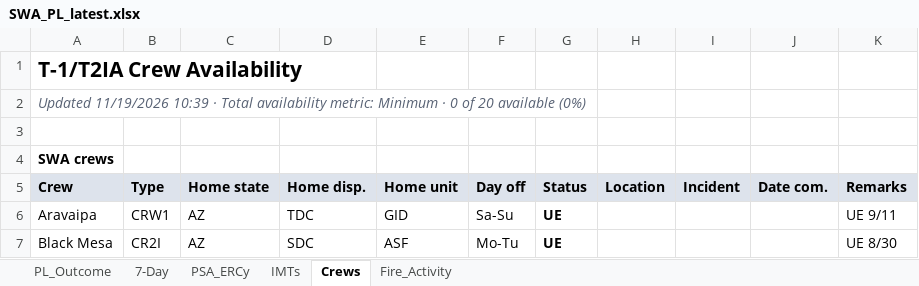
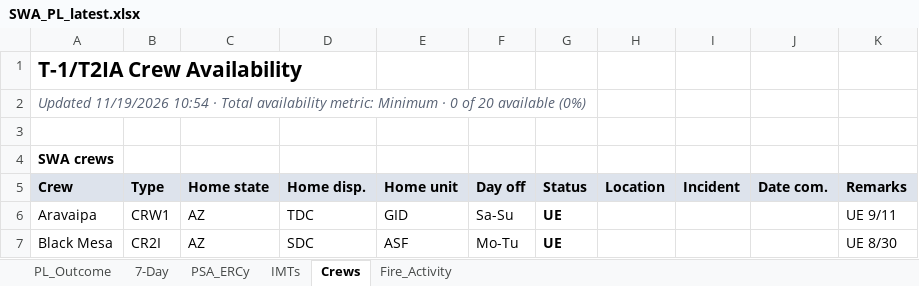
Before and after one commit to SWCCFireWx/sw-pl-tool, an Excel workbook: reports/SWA_PL_latest.xlsx, sheet Crews, drawn as a sheet; only a part is shown; values as stored, in another font and other column widths than the file's, no borders; the diff names each change by its address in the sheet, - before the commit and + after, or states it on an @@ line.

```diff
--- a/reports/SWA_PL_latest.xlsx (sheet Crews)
+++ b/reports/SWA_PL_latest.xlsx (sheet Crews)
-A2: Updated 11/19/2026 10:39 · Total…
+A2: Updated 11/19/2026 10:54 · Total…
```
Also changed, not shown: sheet PL_Outcome, sheet Fire_Activity, sheet IMTs, 14 other files.
